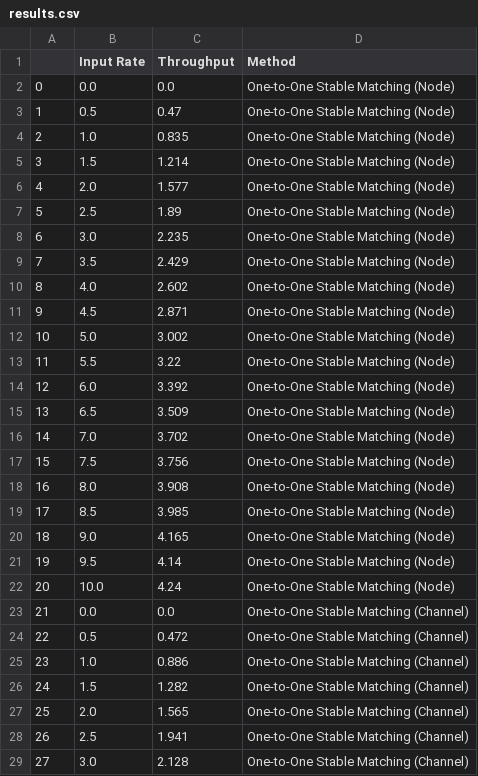
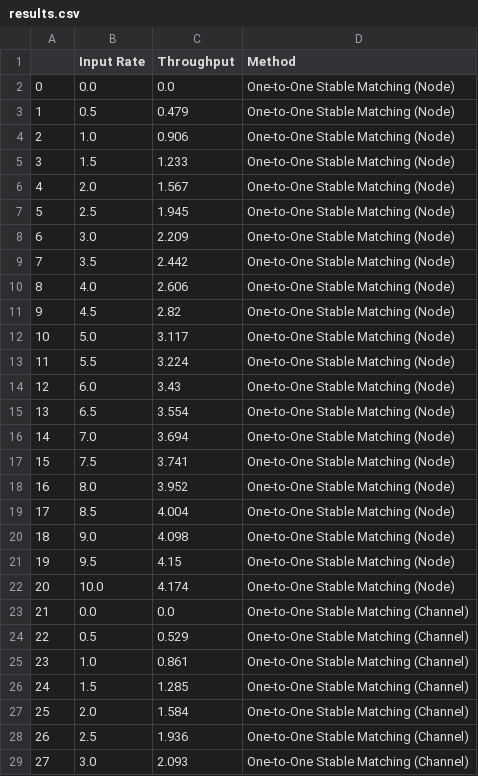
Before and after one commit to Theborna/Game-Theory-Course-Project, a CSV file: results.csv, drawn as a sheet; only a part is shown; the diff covers the shown part only.

```diff
--- a/results.csv
+++ b/results.csv
@@ -2,28 +2,28 @@
 0,0.0,0.0,One-to-One Stable Matching (Node)
-1,0.5,0.47,One-to-One Stable Matching (Node)
-2,1.0,0.835,One-to-One Stable Matching (Node)
-3,1.5,1.214,One-to-One Stable Matching (Node)
-4,2.0,1.577,One-to-One Stable Matching (Node)
-5,2.5,1.89,One-to-One Stable Matching (Node)
-6,3.0,2.235,One-to-One Stable Matching (Node)
-7,3.5,2.429,One-to-One Stable Matching (Node)
-8,4.0,2.602,One-to-One Stable Matching (Node)
-9,4.5,2.871,One-to-One Stable Matching (Node)
-10,5.0,3.002,One-to-One Stable Matching (Node)
-11,5.5,3.22,One-to-One Stable Matching (Node)
-12,6.0,3.392,One-to-One Stable Matching (Node)
-13,6.5,3.509,One-to-One Stable Matching (Node)
-14,7.0,3.702,One-to-One Stable Matching (Node)
-15,7.5,3.756,One-to-One Stable Matching (Node)
-16,8.0,3.908,One-to-One Stable Matching (Node)
-17,8.5,3.985,One-to-One Stable Matching (Node)
-18,9.0,4.165,One-to-One Stable Matching (Node)
-19,9.5,4.14,One-to-One Stable Matching (Node)
-20,10.0,4.24,One-to-One Stable Matching (Node)
+1,0.5,0.479,One-to-One Stable Matching (Node)
+2,1.0,0.906,One-to-One Stable Matching (Node)
+3,1.5,1.233,One-to-One Stable Matching (Node)
+4,2.0,1.567,One-to-One Stable Matching (Node)
+5,2.5,1.945,One-to-One Stable Matching (Node)
+6,3.0,2.209,One-to-One Stable Matching (Node)
+7,3.5,2.442,One-to-One Stable Matching (Node)
+8,4.0,2.606,One-to-One Stable Matching (Node)
+9,4.5,2.82,One-to-One Stable Matching (Node)
+10,5.0,3.117,One-to-One Stable Matching (Node)
+11,5.5,3.224,One-to-One Stable Matching (Node)
+12,6.0,3.43,One-to-One Stable Matching (Node)
+13,6.5,3.554,One-to-One Stable Matching (Node)
+14,7.0,3.694,One-to-One Stable Matching (Node)
+15,7.5,3.741,One-to-One Stable Matching (Node)
+16,8.0,3.952,One-to-One Stable Matching (Node)
+17,8.5,4.004,One-to-One Stable Matching (Node)
+18,9.0,4.098,One-to-One Stable Matching (Node)
+19,9.5,4.15,One-to-One Stable Matching (Node)
+20,10.0,4.174,One-to-One Stable Matching (Node)
 21,0.0,0.0,One-to-One Stable Matching (Channel)
-22,0.5,0.472,One-to-One Stable Matching (Channel)
-23,1.0,0.886,One-to-One Stable Matching (Channel)
-24,1.5,1.282,One-to-One Stable Matching (Channel)
-25,2.0,1.565,One-to-One Stable Matching (Channel)
-26,2.5,1.941,One-to-One Stable Matching (Channel)
-27,3.0,2.128,One-to-One Stable Matching (Channel)
+22,0.5,0.529,One-to-One Stable Matching (Channel)
+23,1.0,0.861,One-to-One Stable Matching (Channel)
+24,1.5,1.285,One-to-One Stable Matching (Channel)
+25,2.0,1.584,One-to-One Stable Matching (Channel)
+26,2.5,1.936,One-to-One Stable Matching (Channel)
+27,3.0,2.093,One-to-One Stable Matching (Channel)
```
Also changed, not shown: 73 edited cells elsewhere in this file, results_consistent.csv, 4 other files.
